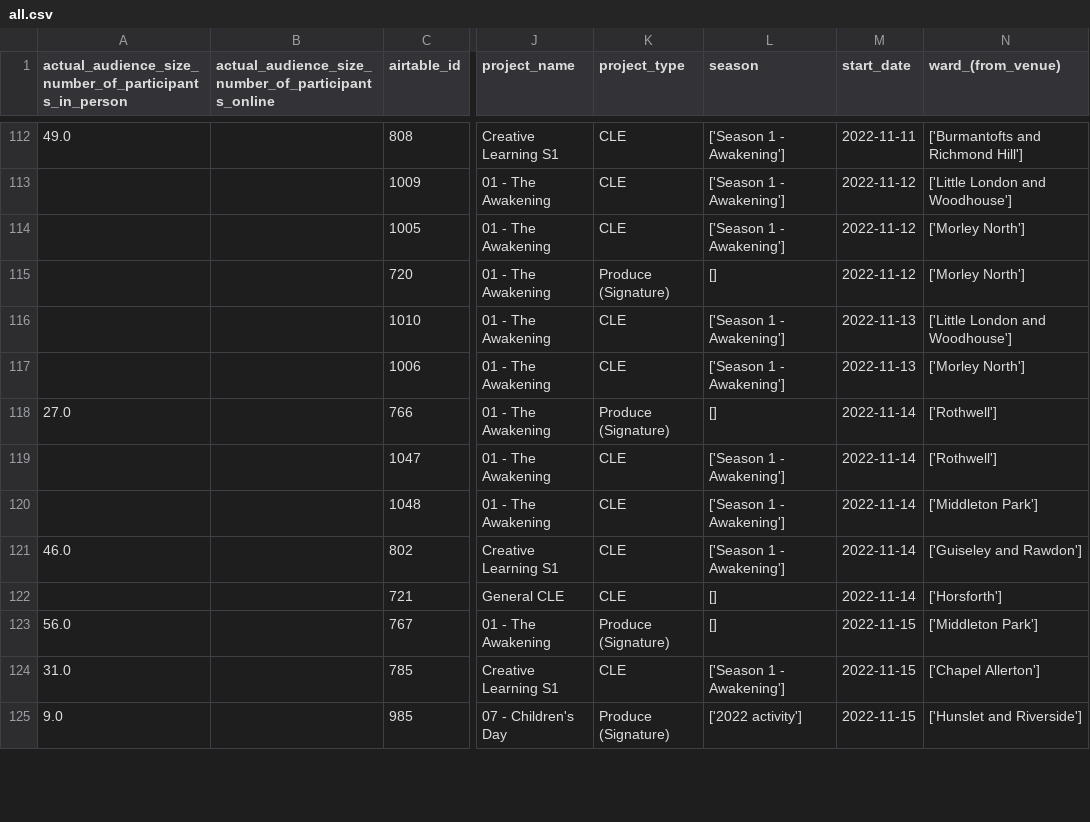
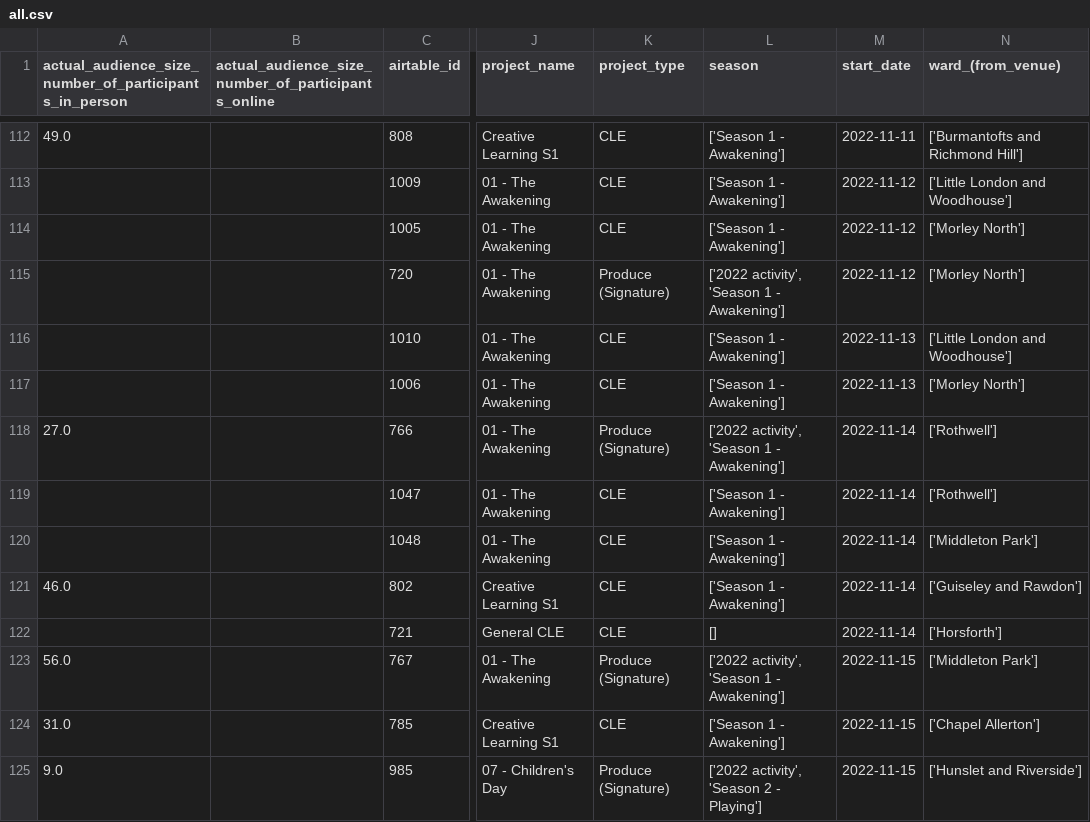
Before and after one commit to open-innovations/leeds-2023, a CSV file: data/metrics/events/master/all.csv, drawn as a sheet; only a part is shown, gaps mark what is left out; the diff covers the shown part only; the diff names each change by its address in the sheet, - before the commit and + after, or states it on an @@ line.

```diff
--- a/data/metrics/events/master/all.csv
+++ b/data/metrics/events/master/all.csv
-L115 (season): []
+L115 (season): ['2022 activity', 'Season 1 - Awakening']
-L118 (season): []
+L118 (season): ['2022 activity', 'Season 1 - Awakening']
-L123 (season): []
+L123 (season): ['2022 activity', 'Season 1 - Awakening']
-L125 (season): ['2022 activity']
+L125 (season): ['2022 activity', 'Season 2 - Playing']
```
Also changed, not shown: 48 edited cells elsewhere in this file, data/metrics/community/events.csv, data/metrics/events/tickets/orders.csv, 24 other files.
